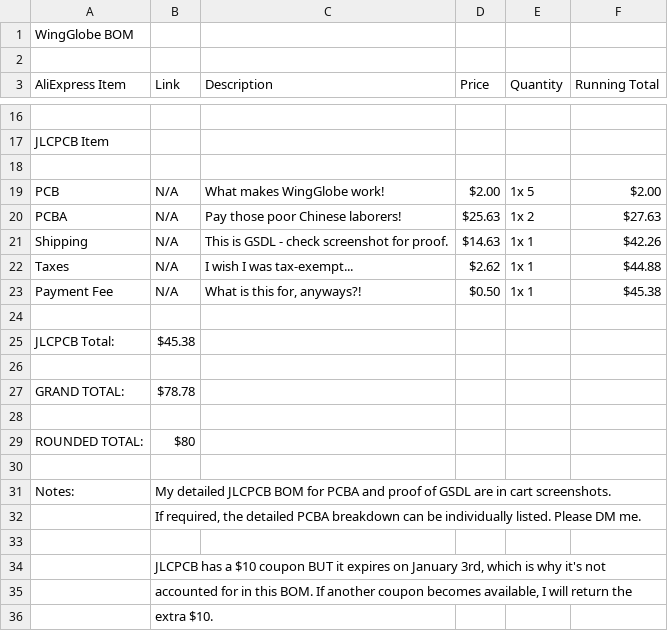
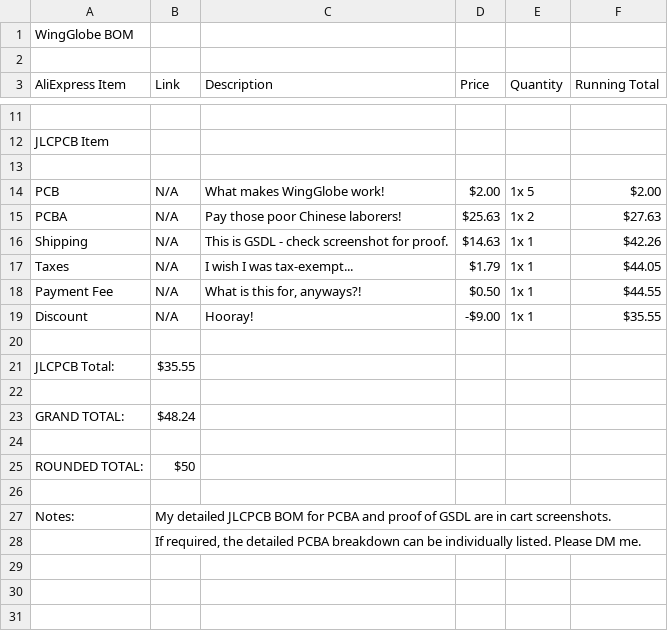
Before and after one commit to newtontriumphant/wingglobe, a CSV file: BOM.csv, drawn as a sheet; only a part is shown, gaps mark what is left out; the diff covers the shown part only.

Commit message:
Fixed BOM.csv
Updated BOM with new item prices and totals.

```diff
--- a/BOM.csv
+++ b/BOM.csv
@@ -21,10 +16,11 @@ PCBA,N/A,Pay those poor Chinese laborers!,$25.63,1x 2,$27.63
 Shipping,N/A,This is GSDL - check screenshot for proof.,$14.63,1x 1,$42.26
-Taxes,N/A,I wish I was tax-exempt...,$2.62,1x 1,$44.88
-Payment Fee,N/A,"What is this for, anyways?!",$0.50,1x 1,$45.38
+Taxes,N/A,I wish I was tax-exempt...,$1.79,1x 1,$44.05
+Payment Fee,N/A,"What is this for, anyways?!",$0.50,1x 1,$44.55
+Discount,N/A,"Hooray!",-$9.00,1x 1,$35.55
 ,,,,,
-JLCPCB Total:,$45.38,,,,
+JLCPCB Total:,$35.55,,,,
 ,,,,,
-GRAND TOTAL:,$78.78,,,,
+GRAND TOTAL:,$48.24,,,,
 ,,,,,
-ROUNDED TOTAL:,$80,,,,
+ROUNDED TOTAL:,$50,,,,
 ,,,,,
@@ -32,5 +28 @@ Notes:,My detailed JLCPCB BOM for PCBA and proof of GSDL are in cart screenshots
 ,"If required, the detailed PCBA breakdown can be individually listed. Please DM me.",,,,
-,,,,,
-,"JLCPCB has a $10 coupon BUT it expires on January 3rd, which is why it's not",,,,
-,"accounted for in this BOM. If another coupon becomes available, I will return the",,,,
-,extra $10. ,,,,
```
Also changed, not shown: 5 removed rows and 3 edited cells elsewhere in this file.
